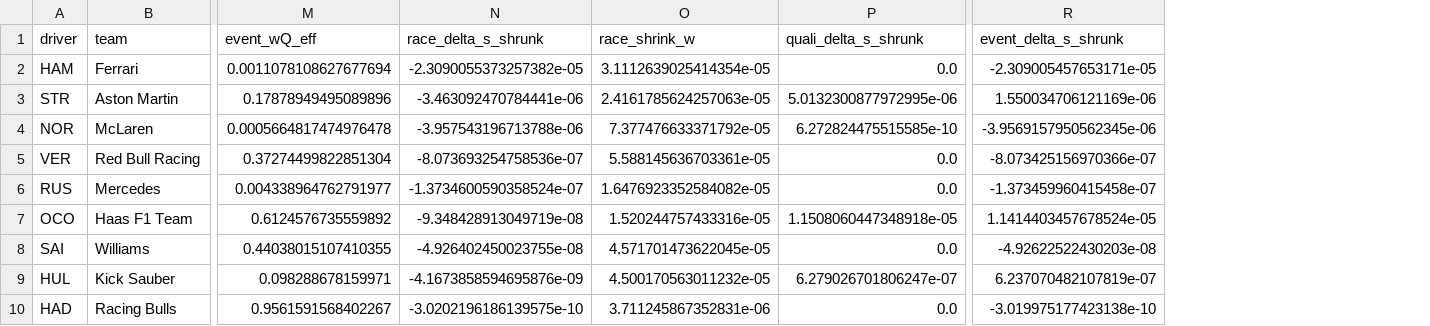
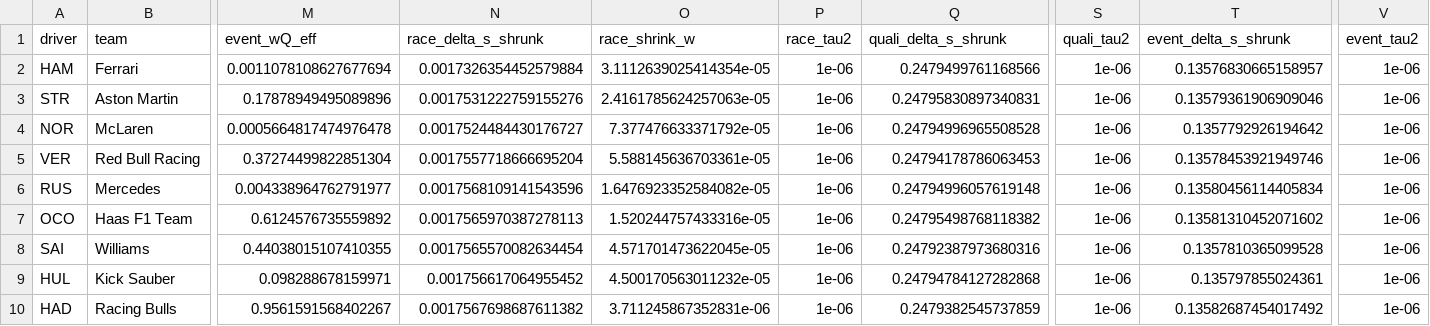
Before and after one commit to Wasabi-Bytes/AI-Modeling-of-F1-Driver-Pace-in-an-Equal-Car-Scenario, a CSV file: outputs/metrics/2025-british-grand-prix-event_metrics.csv, drawn as a sheet; only a part is shown, gaps mark what is left out; addresses are those after the commit; the diff covers the shown part only; the diff names each change by its address in the sheet, - before the commit and + after, or states it on an @@ line.

```diff
--- a/outputs/metrics/2025-british-grand-prix-event_metrics.csv
+++ b/outputs/metrics/2025-british-grand-prix-event_metrics.csv
+column P (race_tau2), rows 2-10: all 1e-06
+column S (quali_tau2), rows 2-10: all 1e-06
+column V (event_tau2), rows 2-10: all 1e-06
-N2 (race_delta_s_shrunk): -2.3090055373257382e-05
+N2 (race_delta_s_shrunk): 0.0017326354452579884
-Q2 (quali_delta_s_shrunk): 0.0
+Q2 (quali_delta_s_shrunk): 0.2479499761168566
-T2 (event_delta_s_shrunk): -2.309005457653171e-05
+T2 (event_delta_s_shrunk): 0.13576830665158957
-N3 (race_delta_s_shrunk): -3.463092470784441e-06
+N3 (race_delta_s_shrunk): 0.0017531222759155276
-Q3 (quali_delta_s_shrunk): 5.0132300877972995e-06
+Q3 (quali_delta_s_shrunk): 0.24795830897340831
-T3 (event_delta_s_shrunk): 1.550034706121169e-06
+T3 (event_delta_s_shrunk): 0.13579361906909046
-N4 (race_delta_s_shrunk): -3.957543196713788e-06
+N4 (race_delta_s_shrunk): 0.0017524484430176727
-Q4 (quali_delta_s_shrunk): 6.272824475515585e-10
+Q4 (quali_delta_s_shrunk): 0.24794996965508528
-T4 (event_delta_s_shrunk): -3.9569157950562345e-06
+T4 (event_delta_s_shrunk): 0.1357792926194642
-N5 (race_delta_s_shrunk): -8.073693254758536e-07
+N5 (race_delta_s_shrunk): 0.0017557718666695204
-Q5 (quali_delta_s_shrunk): 0.0
+Q5 (quali_delta_s_shrunk): 0.24794178786063453
-T5 (event_delta_s_shrunk): -8.073425156970366e-07
+T5 (event_delta_s_shrunk): 0.13578453921949746
-N6 (race_delta_s_shrunk): -1.3734600590358524e-07
+N6 (race_delta_s_shrunk): 0.0017568109141543596
-Q6 (quali_delta_s_shrunk): 0.0
+Q6 (quali_delta_s_shrunk): 0.24794996057619148
-T6 (event_delta_s_shrunk): -1.373459960415458e-07
+T6 (event_delta_s_shrunk): 0.13580456114405834
-N7 (race_delta_s_shrunk): -9.348428913049719e-08
+N7 (race_delta_s_shrunk): 0.0017565970387278113
-Q7 (quali_delta_s_shrunk): 1.1508060447348918e-05
+Q7 (quali_delta_s_shrunk): 0.24795498768118382
-T7 (event_delta_s_shrunk): 1.1414403457678524e-05
+T7 (event_delta_s_shrunk): 0.13581310452071602
-N8 (race_delta_s_shrunk): -4.926402450023755e-08
+N8 (race_delta_s_shrunk): 0.0017565570082634454
-Q8 (quali_delta_s_shrunk): 0.0
+Q8 (quali_delta_s_shrunk): 0.24792387973680316
-T8 (event_delta_s_shrunk): -4.92622522430203e-08
+T8 (event_delta_s_shrunk): 0.1357810365099528
-N9 (race_delta_s_shrunk): -4.1673858594695876e-09
+N9 (race_delta_s_shrunk): 0.001756617064955452
-Q9 (quali_delta_s_shrunk): 6.279026701806247e-07
+Q9 (quali_delta_s_shrunk): 0.24794784127282868
-T9 (event_delta_s_shrunk): 6.237070482107819e-07
+T9 (event_delta_s_shrunk): 0.135797855024361
-N10 (race_delta_s_shrunk): -3.0202196186139575e-10
+N10 (race_delta_s_shrunk): 0.0017567698687611382
-Q10 (quali_delta_s_shrunk): 0.0
+Q10 (quali_delta_s_shrunk): 0.2479382545737859
-T10 (event_delta_s_shrunk): -3.019975177423138e-10
+T10 (event_delta_s_shrunk): 0.13582687454017492
```
Also changed, not shown: 30 edited cells elsewhere in this file, outputs/metrics/2025-austrian-grand-prix-event_metrics.csv, outputs/metrics/2025-belgian-grand-prix-event_metrics.csv, 6 other files.
